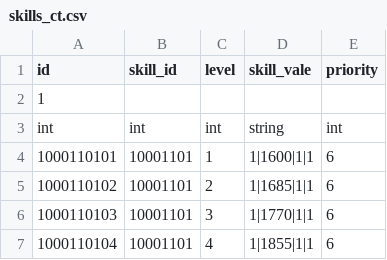
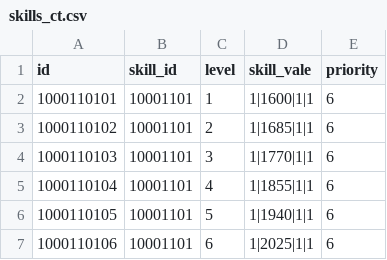
Before and after one commit to zxjun2002/ConfGenTool, a CSV file: Yuki.ConfGen.Tool/Configs/Skill/skills_ct.csv, drawn as a sheet; only a part is shown; the shorter side is filled out with more unchanged rows.

```diff
--- a/Yuki.ConfGen.Tool/Configs/Skill/skills_ct.csv
+++ b/Yuki.ConfGen.Tool/Configs/Skill/skills_ct.csv
@@ -1,4 +1,2 @@
 id,skill_id,level,skill_vale,priority
-1,,,,
-int,int,int,string,int
 1000110101,10001101,1,1|1600|1|1,6
```
Also changed, not shown: Yuki.ConfGen.Tool/Configs/Buff/buff_ct.csv, 14 other files.
